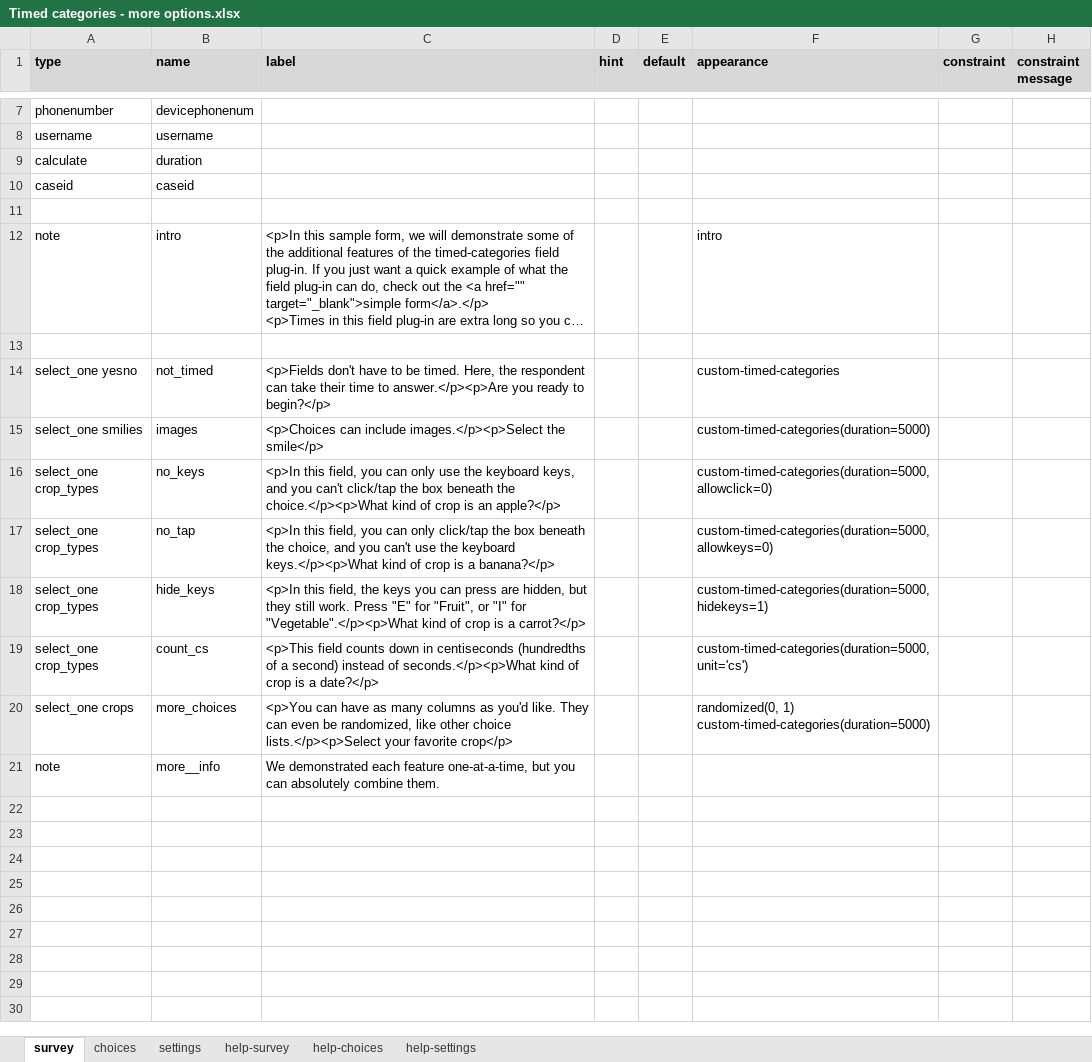
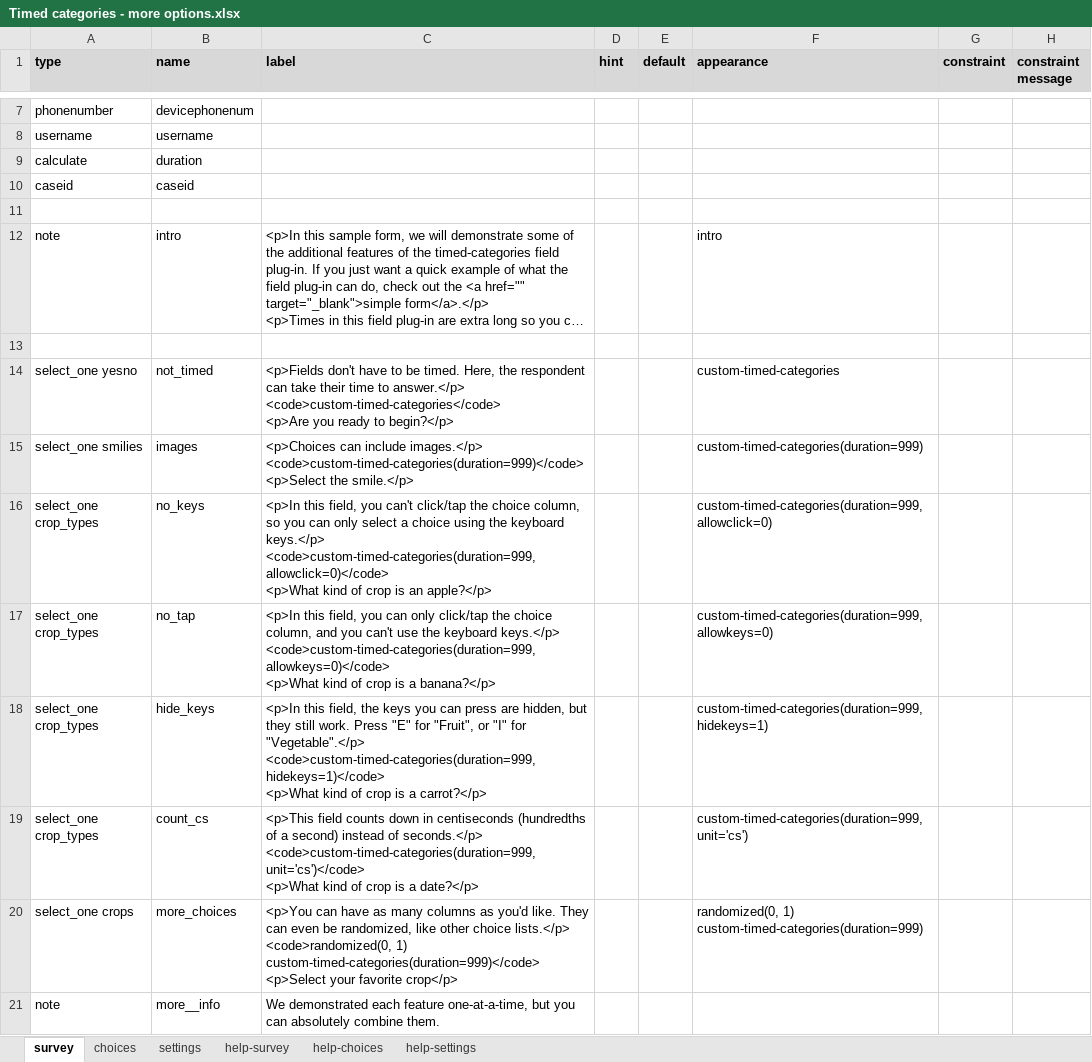
Before and after one commit to surveycto/timed-categories, an Excel workbook: extras/sample-forms/more-options/Timed categories - more options.xlsx, sheet survey, drawn as a sheet; only a part is shown, gaps mark what is left out; long unchanged cells end in …; values as stored, in another font and other column widths than the file's, no borders; conditional formats not drawn; ↵ is a line break in a cell; the diff names each change by its address in the sheet, - before the commit and + after, or states it on an @@ line.

Commit message:
Added appearances to labels in sample form

```diff
--- a/extras/sample-forms/more-options/Timed categories - more options.xlsx (sheet survey)
+++ b/extras/sample-forms/more-options/Timed categories - more options.xlsx (sheet survey)
-C14 (label): …time to answer.</p><p>Are you ready…
+C14 (label): …time to answer.</p> ↵ <code>custom-timed-categories</code> ↵ <p>Are you ready…
-C15 (label): …can include images.</p><p>Select the smile</p>
+C15 (label): …can include images.</p> ↵ <code>custom-timed-categories(duration=999)</code> ↵ <p>Select the smile.</p>
-F15 (appearance): custom-timed-categories(duration=5000)
+F15 (appearance): custom-timed-categories(duration=999)
-C16 (label): …field, you can only use the keyboard keys, and you can't click/tap the box beneath the choice.</p><p>What kind of…
+C16 (label): …field, you can't click/tap the choice column, so you can only select a choice using the keyboard keys.</p> ↵ <code>custom-timed-categories(duration=999, allowclick=0)</code> ↵ <p>What kind of…
-F16 (appearance): custom-timed-categories(duration=5000, allowclick=0)
+F16 (appearance): custom-timed-categories(duration=999, allowclick=0)
-C17 (label): …click/tap the box beneath the choice, and you can't use the keyboard keys.</p><p>What kind of…
+C17 (label): …click/tap the choice column, and you can't use the keyboard keys.</p> ↵ <code>custom-timed-categories(duration=999, allowkeys=0)</code> ↵ <p>What kind of…
-F17 (appearance): custom-timed-categories(duration=5000, allowkeys=0)
+F17 (appearance): custom-timed-categories(duration=999, allowkeys=0)
-C18 (label): …"I" for "Vegetable".</p><p>What kind of…
+C18 (label): …"I" for "Vegetable".</p> ↵ <code>custom-timed-categories(duration=999, hidekeys=1)</code> ↵ <p>What kind of…
-F18 (appearance): custom-timed-categories(duration=5000, hidekeys=1)
+F18 (appearance): custom-timed-categories(duration=999, hidekeys=1)
-C19 (label): …instead of seconds.</p><p>What kind of…
+C19 (label): …instead of seconds.</p> ↵ <code>custom-timed-categories(duration=999, unit='cs')</code> ↵ <p>What kind of…
-F19 (appearance): custom-timed-categories(duration=5000, unit='cs')
+F19 (appearance): custom-timed-categories(duration=999, unit='cs')
-C20 (label): …other choice lists.</p><p>Select your favorite…
+C20 (label): …other choice lists.</p> ↵ <code>randomized(0, 1) custom-timed-categories(duration=999)</code> ↵ <p>Select your favorite…
-F20 (appearance): randomized(0, 1) custom-timed-categories(duration=5000)
+F20 (appearance): randomized(0, 1) custom-timed-categories(duration=999)
```
Also changed, not shown: sheet settings.
